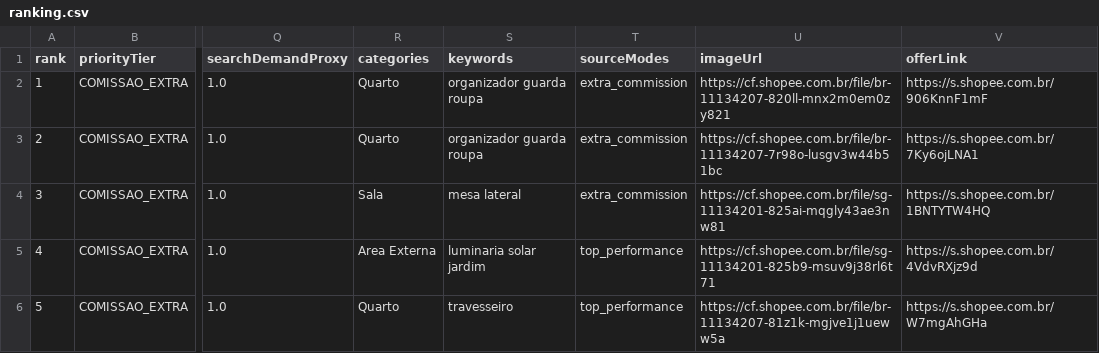
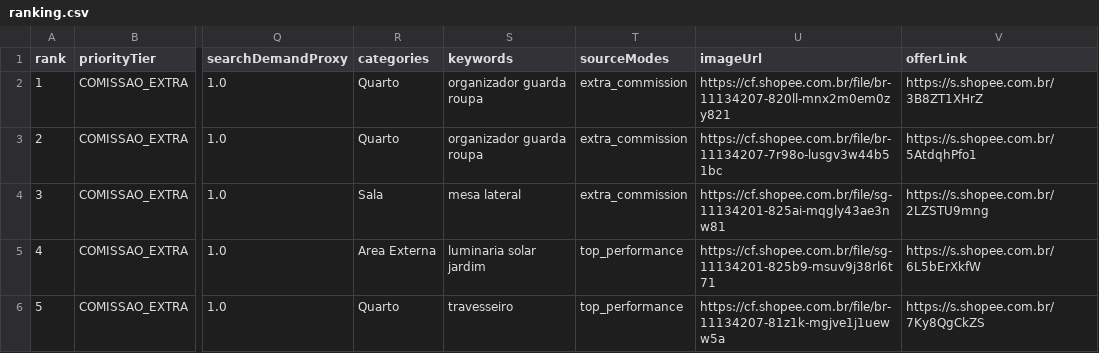
Before and after one commit to adelrib27/blogger-automation1, a CSV file: casa_decoracao/data/shopee_oportunidades/ranking.csv, drawn as a sheet; only a part is shown, gaps mark what is left out; the diff covers the shown part only; the diff names each change by its address in the sheet, - before the commit and + after, or states it on an @@ line.

```diff
--- a/casa_decoracao/data/shopee_oportunidades/ranking.csv
+++ b/casa_decoracao/data/shopee_oportunidades/ranking.csv
-V2 (offerLink): https://s.shopee.com.br/906KnnF1mF
+V2 (offerLink): https://s.shopee.com.br/3B8ZT1XHrZ
-V3 (offerLink): https://s.shopee.com.br/7Ky6ojLNA1
+V3 (offerLink): https://s.shopee.com.br/5AtdqhPfo1
-V4 (offerLink): https://s.shopee.com.br/1BNTYTW4HQ
+V4 (offerLink): https://s.shopee.com.br/2LZSTU9mng
-V5 (offerLink): https://s.shopee.com.br/4VdvRXjz9d
+V5 (offerLink): https://s.shopee.com.br/6L5bErXkfW
-V6 (offerLink): https://s.shopee.com.br/W7mgAhGHa
+V6 (offerLink): https://s.shopee.com.br/7Ky8QgCkZS
```
Also changed, not shown: 2 added rows, 2 removed rows and 83 edited cells elsewhere in this file, 7 other files.
